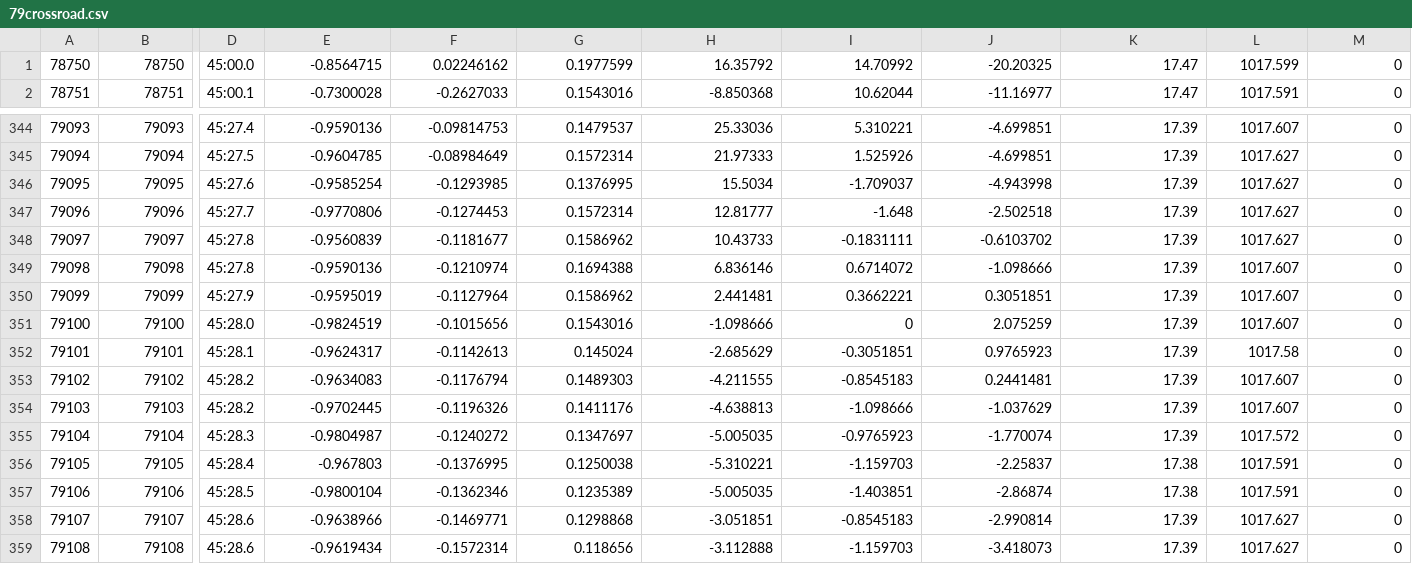
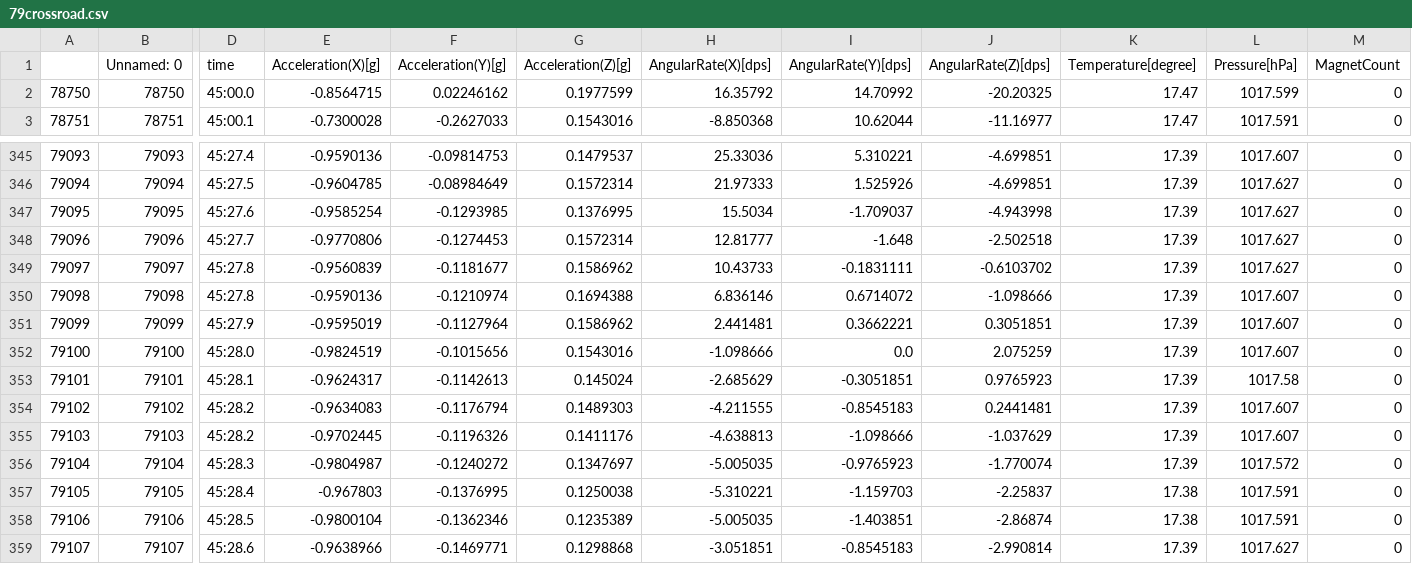
Before and after one commit to okimototakuya/master-research-tut, a CSV file: dataset/79crossroad.csv, drawn as a sheet; only a part is shown, gaps mark what is left out; the shorter side is filled out with more unchanged rows; addresses are those after the commit; rows hold the shown columns only; the diff names each change by its address in the sheet, - before the commit and + after, or states it on an @@ line.

```diff
--- a/dataset/79crossroad.csv
+++ b/dataset/79crossroad.csv
+row 1:  | Unnamed: 0 | time | Acceleration(X)[g] | Acceleration(Y)[g] | Acceleration(Z)[g] | AngularRate(X)[dps] | AngularRate(Y)[dps] | AngularRate(Z)[dps] | Temperature[degree] | Pressure[hPa] | MagnetCount
-I352: 0
+I352: 0.0
```
Also changed, not shown: dataset/32crossroad_100.csv, dataset/82crossroad_100.csv, 23 other files.
